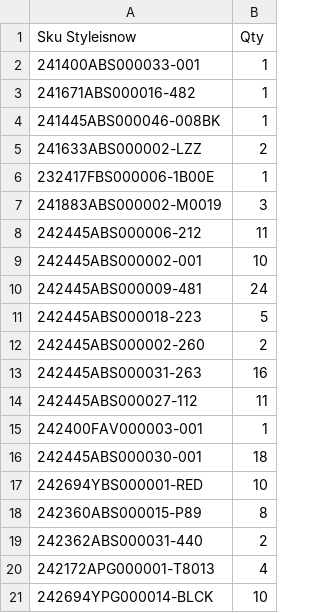
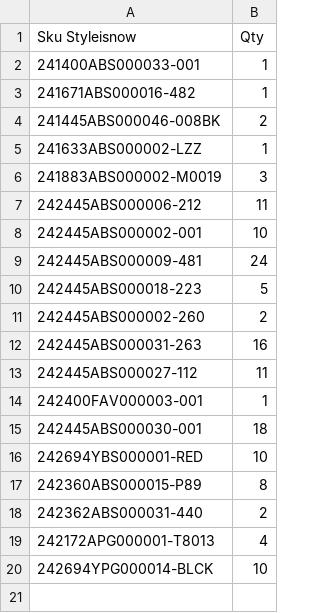
Before and after one commit to dissagaliyeva/shopify_ikonic_update, a CSV file: updated_bags.csv, drawn as a sheet.

```diff
--- a/updated_bags.csv
+++ b/updated_bags.csv
@@ -3,5 +3,4 @@ Sku Styleisnow,Qty
 241671ABS000016-482,1
-241445ABS000046-008BK,1
-241633ABS000002-LZZ,2
-232417FBS000006-1B00E,1
+241445ABS000046-008BK,2
+241633ABS000002-LZZ,1
 241883ABS000002-M0019,3
```
Also changed, not shown: 1 other file.
